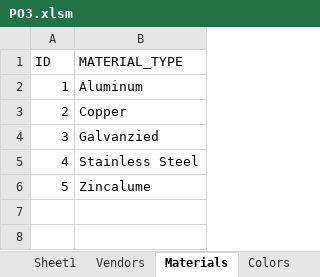
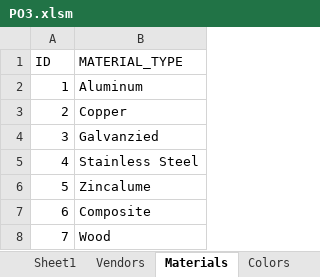
Before and after one commit to brandann/NorthshorePO, an Excel workbook: Access/PO3.xlsm, sheet Materials, drawn as a sheet; values as stored, in another font and other column widths than the file's, no borders; table styles not drawn; the diff names each change by its address in the sheet, - before the commit and + after, or states it on an @@ line.

```diff
--- a/Access/PO3.xlsm (sheet Materials)
+++ b/Access/PO3.xlsm (sheet Materials)
+row 7: 6 | Composite
+row 8: 7 | Wood
```
Also changed, not shown: sheet Colors, sheet Vendors, sheet Sheet1, sheet Thickness, other sheet tabs, charts or pictures, 46 other files.
